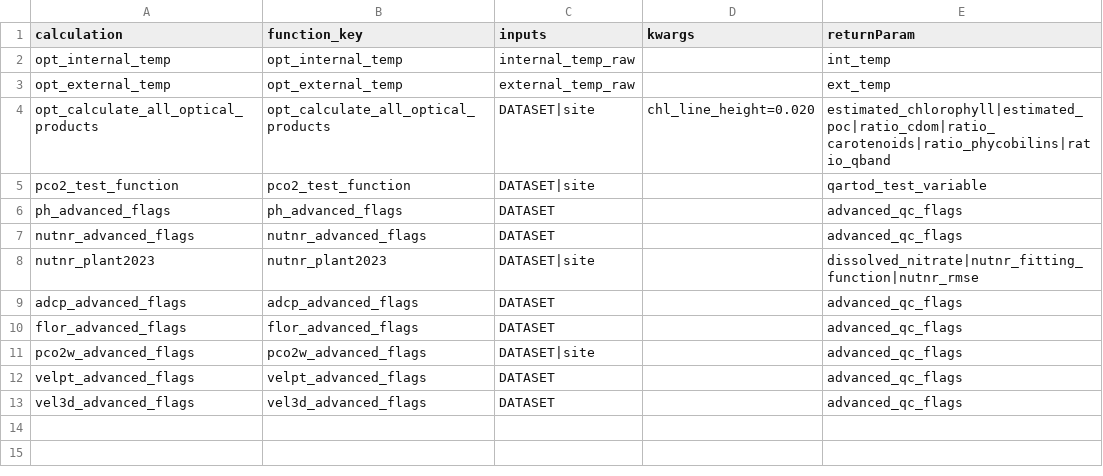
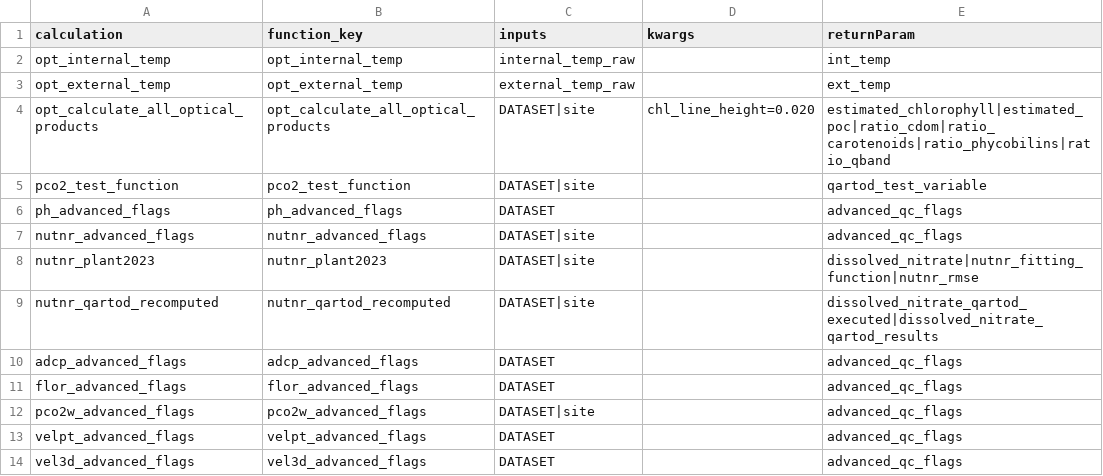
Before and after one commit to OOI-CabledArray/rca-data-tools, a CSV file: rca_data_tools/qaqc/params/calculateCalls.csv, drawn as a sheet.

```diff
--- a/rca_data_tools/qaqc/params/calculateCalls.csv
+++ b/rca_data_tools/qaqc/params/calculateCalls.csv
@@ -6,4 +6,5 @@ pco2_test_function,pco2_test_function,DATASET|site,,qartod_test_variable
 ph_advanced_flags,ph_advanced_flags,DATASET,,advanced_qc_flags
-nutnr_advanced_flags,nutnr_advanced_flags,DATASET,,advanced_qc_flags
+nutnr_advanced_flags,nutnr_advanced_flags,DATASET|site,,advanced_qc_flags
 nutnr_plant2023,nutnr_plant2023,DATASET|site,,dissolved_nitrate|nutnr_fitting_function|nutnr_rmse
+nutnr_qartod_recomputed,nutnr_qartod_recomputed,DATASET|site,,dissolved_nitrate_qartod_executed|dissolved_nitrate_qartod_results
 adcp_advanced_flags,adcp_advanced_flags,DATASET,,advanced_qc_flags
```
Also changed, not shown: rca_data_tools/qaqc/params/siteCalculations.csv, rca_data_tools/qaqc/params/sitesDictionary.csv, 13 other files.
